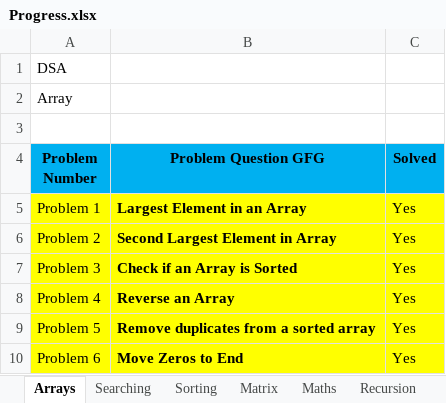
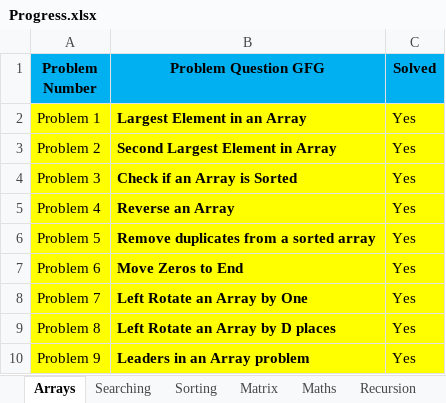
Before and after one commit to abhishekbiswas772/DSA, an Excel workbook: Progress.xlsx, sheet Arrays, drawn as a sheet; only a part is shown; the shorter side is filled out with more unchanged rows; values as stored, in another font and other column widths than the file's, no borders; the diff names each change by its address in the sheet, - before the commit and + after, or states it on an @@ line.

```diff
--- a/Progress.xlsx (sheet Arrays)
+++ b/Progress.xlsx (sheet Arrays)
-row 1: DSA
-row 2: Array
-row 3: (empty)
```
Also changed, not shown: sheet Love Babbar DSA, sheet Maths, sheet Recursion, sheet Matrix, sheet Sorting, sheet Searching, other sheet tabs, 5 other files.
